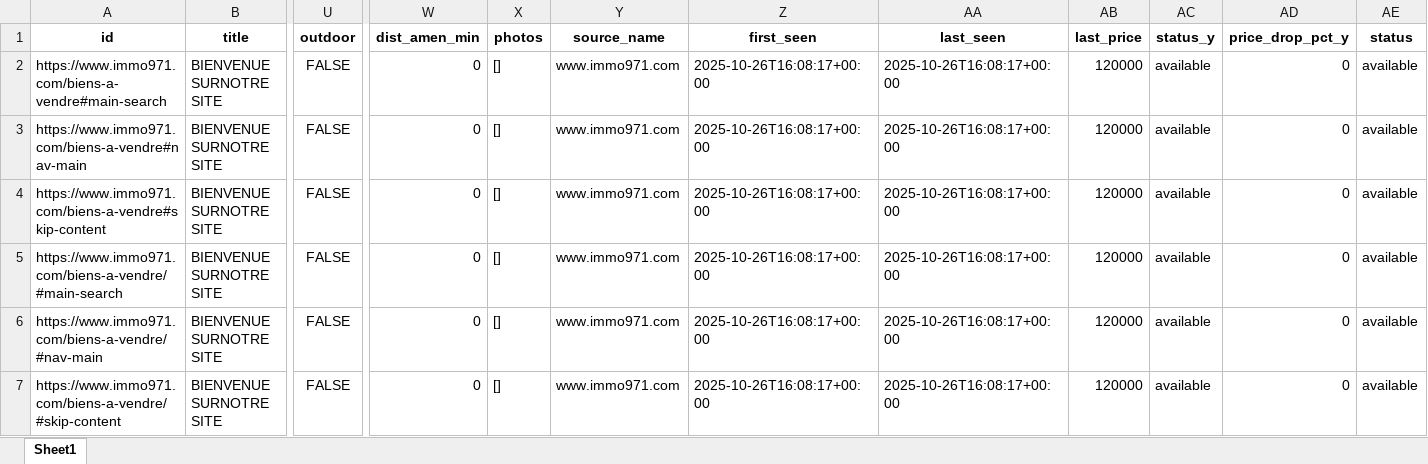
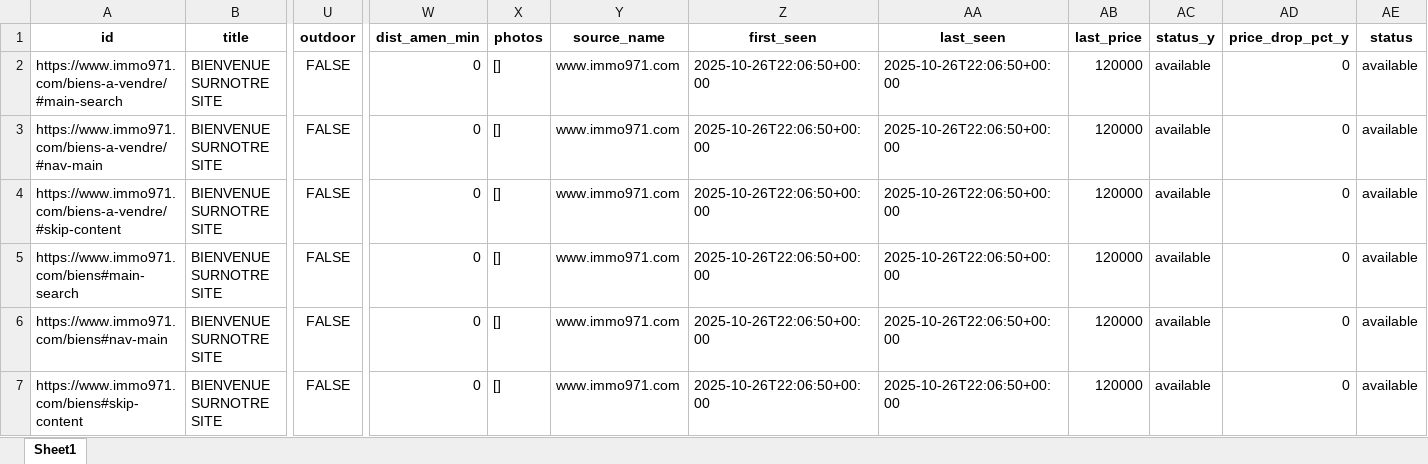
Before and after one commit to Zia971/immo-opportunit-s, an Excel workbook: output/top10.xlsx, sheet Sheet1, drawn as a sheet; only a part is shown, gaps mark what is left out; values as stored, in another font and other column widths than the file's, no borders; removed rows and columns are numbered as before the commit, all else as after; rows hold the shown columns only; the diff names each change by its address in the sheet, - before the commit and + after, or states it on an @@ line.

Commit message:
update outputs

```diff
--- a/output/top10.xlsx (sheet Sheet1)
+++ b/output/top10.xlsx (sheet Sheet1)
-row 2: https://www.immo971.com/biens-a-vendre#main-search | BIENVENUE SURNOTRE SITE | FALSE | 0 | [] | www.immo971.com | 2025-10-26T16:08:17+00:00 | 2025-10-26T16:08:17+00:00 | 120000 | available | 0 | available
-row 3: https://www.immo971.com/biens-a-vendre#nav-main | BIENVENUE SURNOTRE SITE | FALSE | 0 | [] | www.immo971.com | 2025-10-26T16:08:17+00:00 | 2025-10-26T16:08:17+00:00 | 120000 | available | 0 | available
-row 4: https://www.immo971.com/biens-a-vendre#skip-content | BIENVENUE SURNOTRE SITE | FALSE | 0 | [] | www.immo971.com | 2025-10-26T16:08:17+00:00 | 2025-10-26T16:08:17+00:00 | 120000 | available | 0 | available
-Z2:Z4 (first_seen): 2025-10-26T16:08:17+00:00
+Z2:Z4 (first_seen): 2025-10-26T22:06:50+00:00
-AA2:AA4 (last_seen): 2025-10-26T16:08:17+00:00
+AA2:AA4 (last_seen): 2025-10-26T22:06:50+00:00
+row 5: https://www.immo971.com/biens#main-search | BIENVENUE SURNOTRE SITE | FALSE | 0 | [] | www.immo971.com | 2025-10-26T22:06:50+00:00 | 2025-10-26T22:06:50+00:00 | 120000 | available | 0 | available
+row 6: https://www.immo971.com/biens#nav-main | BIENVENUE SURNOTRE SITE | FALSE | 0 | [] | www.immo971.com | 2025-10-26T22:06:50+00:00 | 2025-10-26T22:06:50+00:00 | 120000 | available | 0 | available
+row 7: https://www.immo971.com/biens#skip-content | BIENVENUE SURNOTRE SITE | FALSE | 0 | [] | www.immo971.com | 2025-10-26T22:06:50+00:00 | 2025-10-26T22:06:50+00:00 | 120000 | available | 0 | available
```
